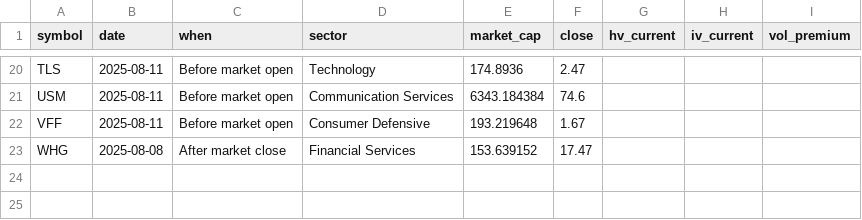
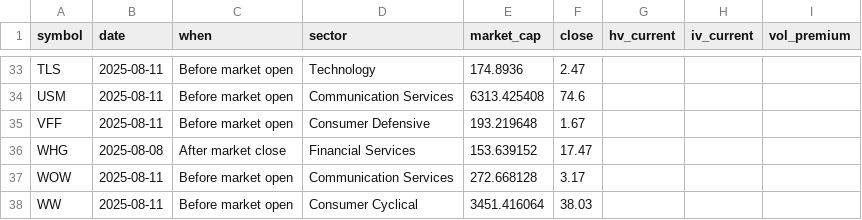
Before and after one commit to lowQuant/Option-Trading-Bot, a CSV file: data/vol_premium.csv, drawn as a sheet; only a part is shown, gaps mark what is left out; addresses are those after the commit; the diff covers the shown part only; the diff names each change by its address in the sheet, - before the commit and + after, or states it on an @@ line.

```diff
--- a/data/vol_premium.csv
+++ b/data/vol_premium.csv
-E34 (market_cap): 6343.184384
+E34 (market_cap): 6313.425408
+row 37: WOW | 2025-08-11 | Before market open | Communication Services | 272.668128 | 3.17
+row 38: WW | 2025-08-11 | Before market open | Consumer Cyclical | 3451.416064 | 38.03
```
Also changed, not shown: 13 added rows and 15 edited cells elsewhere in this file, 1 other file.
